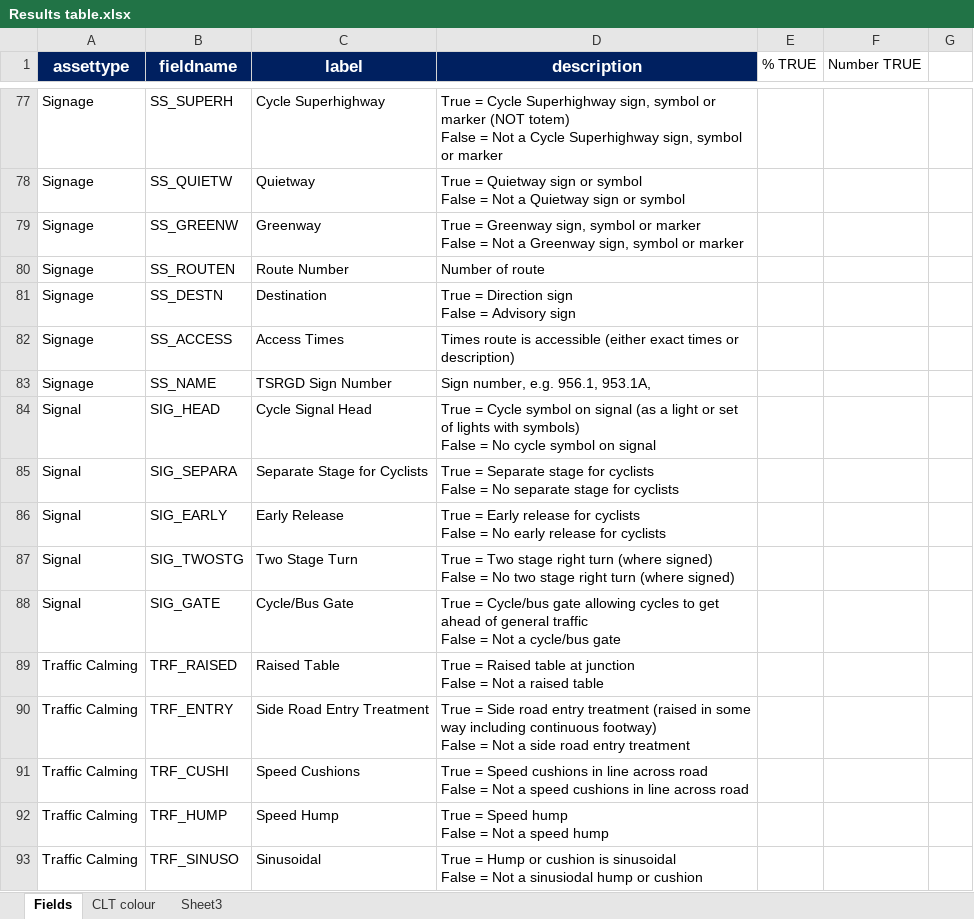
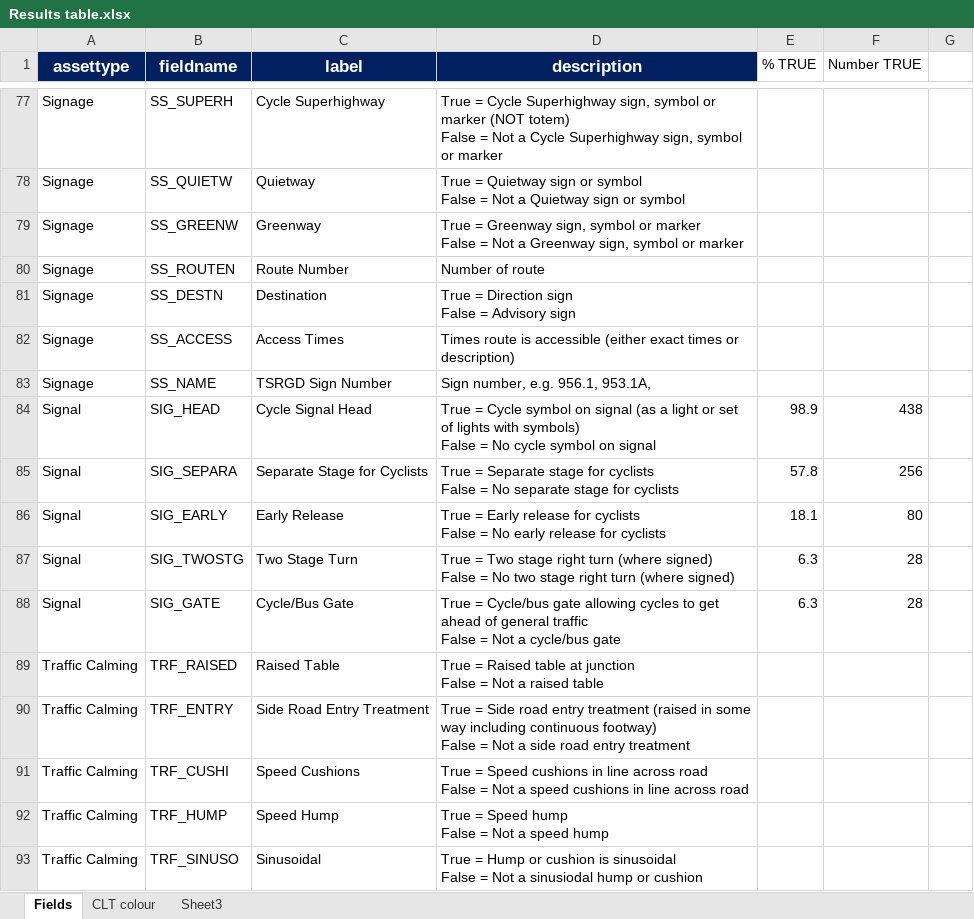
Before and after one commit to PublicHealthDataGeek/Diss, an Excel workbook: Results table.xlsx, sheet Fields, drawn as a sheet; only a part is shown, gaps mark what is left out; values as stored, in another font and other column widths than the file's, no borders; the diff covers the shown part only; the diff names each change by its address in the sheet, - before the commit and + after, or states it on an @@ line.

```diff
--- a/Results table.xlsx (sheet Fields)
+++ b/Results table.xlsx (sheet Fields)
-E84 (% TRUE): (empty)
+E84 (% TRUE): 98.9
-F84 (Number TRUE): (empty)
+F84 (Number TRUE): 438
-E85 (% TRUE): (empty)
+E85 (% TRUE): 57.8
-F85 (Number TRUE): (empty)
+F85 (Number TRUE): 256
-E86 (% TRUE): (empty)
+E86 (% TRUE): 18.1
-F86 (Number TRUE): (empty)
+F86 (Number TRUE): 80
-E87:E88 (% TRUE): (empty)
+E87:E88 (% TRUE): 6.3
-F87:F88 (Number TRUE): (empty)
+F87:F88 (Number TRUE): 28
```
Also changed, not shown: 21 edited cells elsewhere in this sheet, 5 other files.
